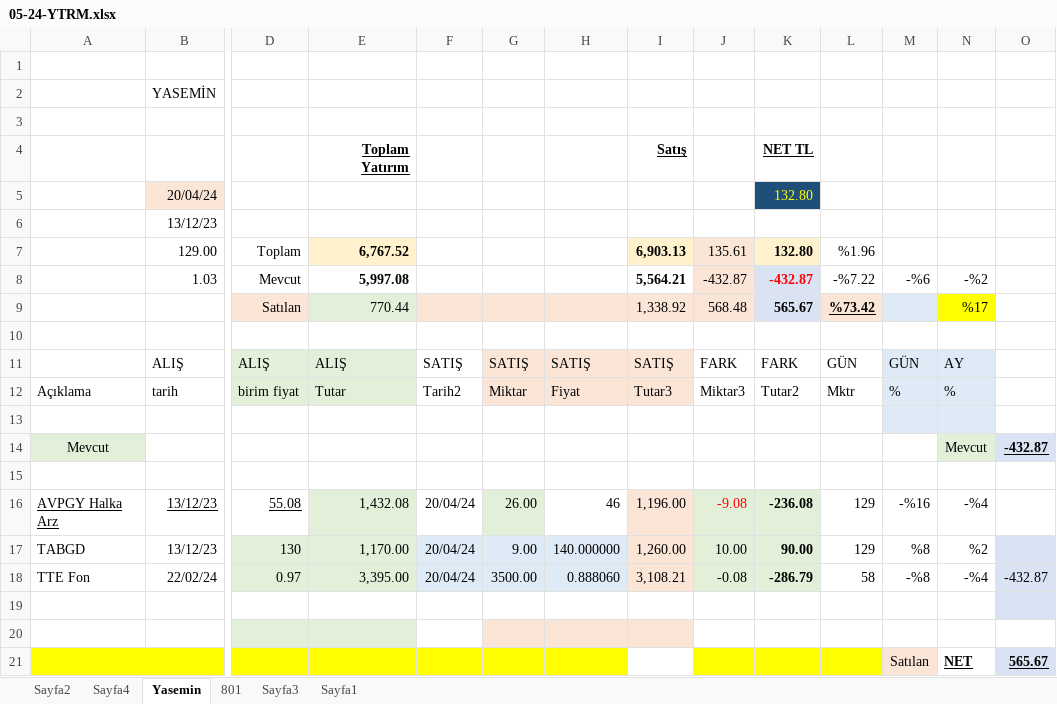
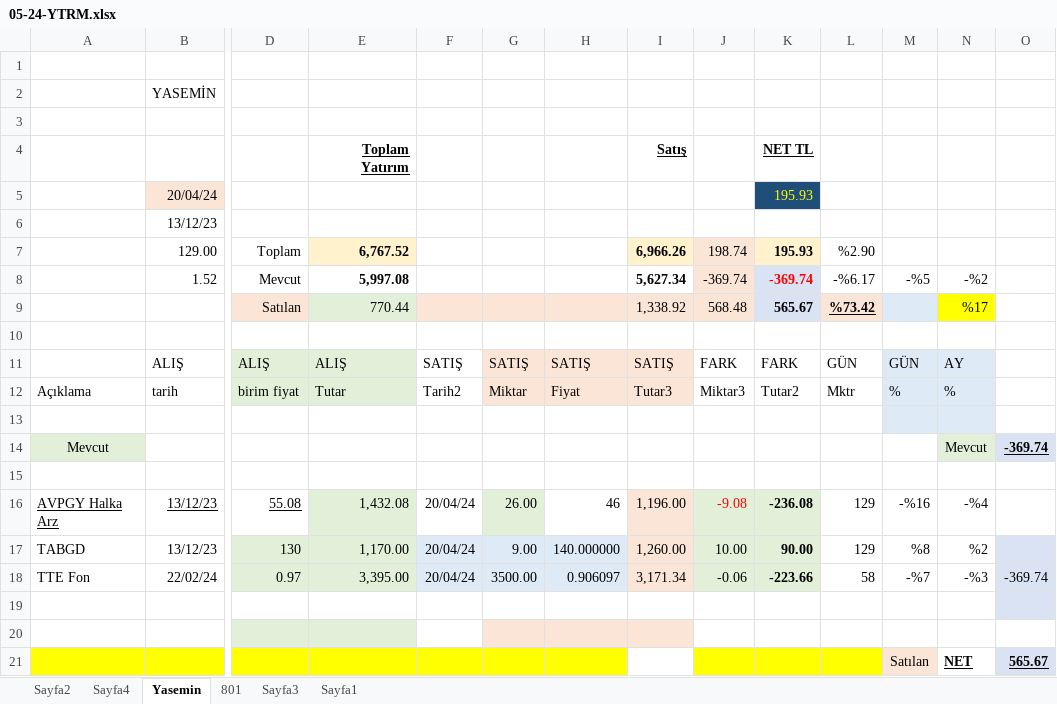
Before and after one commit to roboturx/tdy, an Excel workbook: 05-24-YTRM.xlsx, sheet Yasemin, drawn as a sheet; only a part is shown, gaps mark what is left out; values as stored, in another font and other column widths than the file's, no borders; charts and pictures and table styles not drawn; removed rows and columns are numbered as before the commit, all else as after; rows hold the shown columns only; the diff names each change by its address in the sheet, - before the commit and + after, or states it on an @@ line.

```diff
--- a/05-24-YTRM.xlsx (sheet Yasemin)
+++ b/05-24-YTRM.xlsx (sheet Yasemin)
-K5: 132.80
+K5: 195.93
-row 7:  | 129.00 | Toplam | 6,767.52 |  |  |  | 6,903.13 | 135.61 | 132.80 | %1.96
-row 8:  | 1.03 | Mevcut | 5,997.08 |  |  |  | 5,564.21 | -432.87 | -432.87 | -%7.22 | -%6 | -%2
+row 7:  | 129.00 | Toplam | 6,767.52 |  |  |  | 6,966.26 | 198.74 | 195.93 | %2.90
+row 8:  | 1.52 | Mevcut | 5,997.08 |  |  |  | 5,627.34 | -369.74 | -369.74 | -%6.17 | -%5 | -%2
-O14: -432.87
+O14: -369.74
-H18: 0.888060
+H18: 0.906097
-I18: 3,108.21
+I18: 3,171.34
-J18: -0.08
+J18: -0.06
-K18: -286.79
+K18: -223.66
-M18: -%8
+M18: -%7
-N18: -%4
+N18: -%3
-O18: -432.87
+O18: -369.74
```
Also changed, not shown: sheet Sayfa2, sheet Sayfa4, formulas that keep their value.
